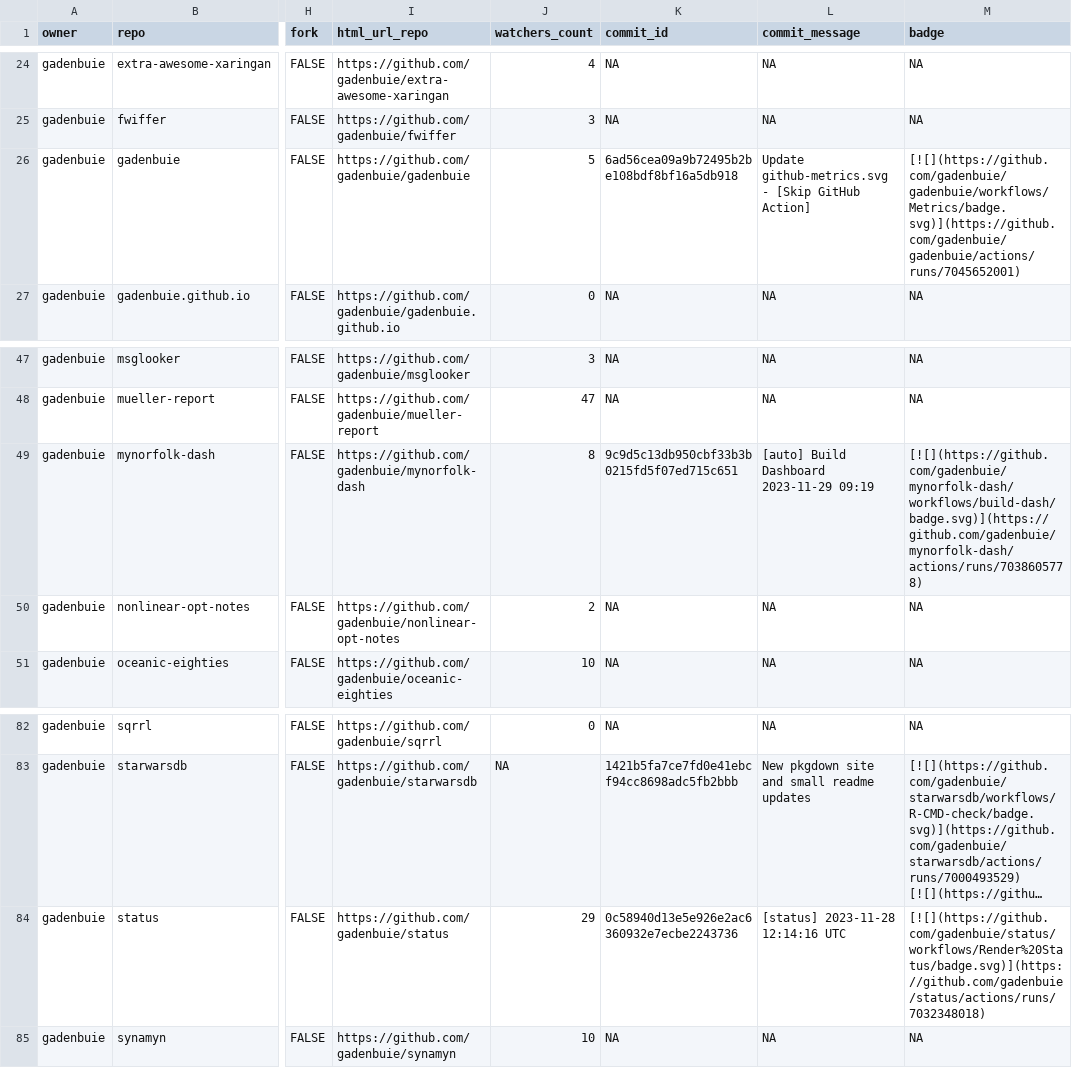
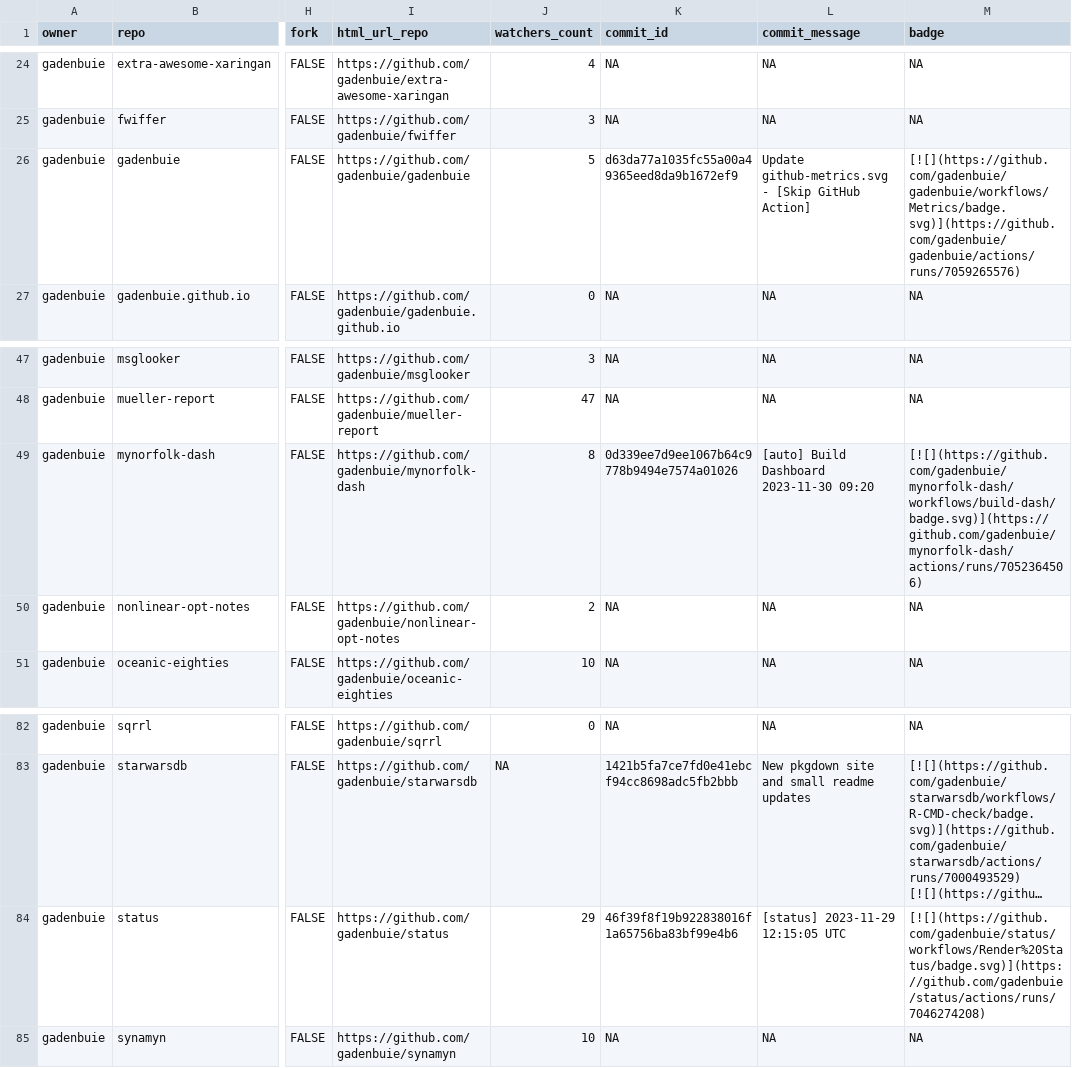
Before and after one commit to jimbrig/status, a CSV file: repos.csv, drawn as a sheet; only a part is shown, gaps mark what is left out; long unchanged cells end in …; the diff names each change by its address in the sheet, - before the commit and + after, or states it on an @@ line.

```diff
--- a/repos.csv
+++ b/repos.csv
-K26 (commit_id): 6ad56cea09a9b72495b2be108bdf8bf16a5db918
+K26 (commit_id): d63da77a1035fc55a00a49365eed8da9b1672ef9
-M26 (badge): [![](https://github.com/gadenbuie/gadenbuie/workflows/Metrics/badge.svg)](https://github.com/gadenbuie/gadenbuie/actions/runs/7045652001)
+M26 (badge): [![](https://github.com/gadenbuie/gadenbuie/workflows/Metrics/badge.svg)](https://github.com/gadenbuie/gadenbuie/actions/runs/7059265576)
-K49 (commit_id): 9c9d5c13db950cbf33b3b0215fd5f07ed715c651
+K49 (commit_id): 0d339ee7d9ee1067b64c9778b9494e7574a01026
-L49 (commit_message): [auto] Build Dashboard 2023-11-29 09:19
+L49 (commit_message): [auto] Build Dashboard 2023-11-30 09:20
-M49 (badge): [![](https://github.com/gadenbuie/mynorfolk-dash/workflows/build-dash/badge.svg)](https://github.com/gadenbuie/mynorfolk-dash/actions/runs/7038605778)
+M49 (badge): [![](https://github.com/gadenbuie/mynorfolk-dash/workflows/build-dash/badge.svg)](https://github.com/gadenbuie/mynorfolk-dash/actions/runs/7052364506)
-K84 (commit_id): 0c58940d13e5e926e2ac6360932e7ecbe2243736
+K84 (commit_id): 46f39f8f19b922838016f1a65756ba83bf99e4b6
-L84 (commit_message): [status] 2023-11-28 12:14:16 UTC
+L84 (commit_message): [status] 2023-11-29 12:15:05 UTC
-M84 (badge): [![](https://github.com/gadenbuie/status/workflows/Render%20Status/badge.svg)](https://github.com/gadenbuie/status/actions/runs/7032348018)
+M84 (badge): [![](https://github.com/gadenbuie/status/workflows/Render%20Status/badge.svg)](https://github.com/gadenbuie/status/actions/runs/7046274208)
```
Also changed, not shown: 2 other files.
